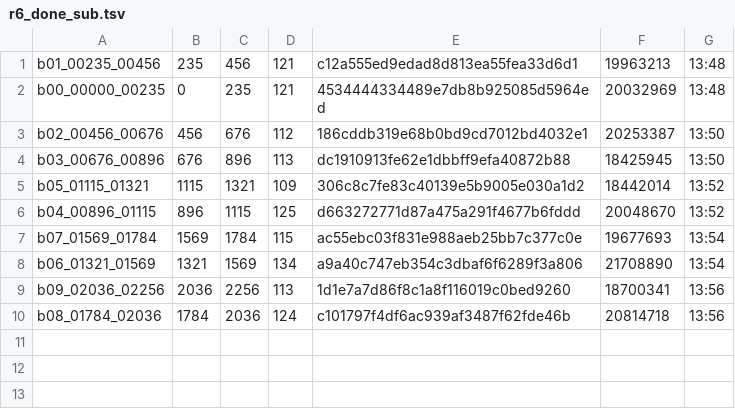
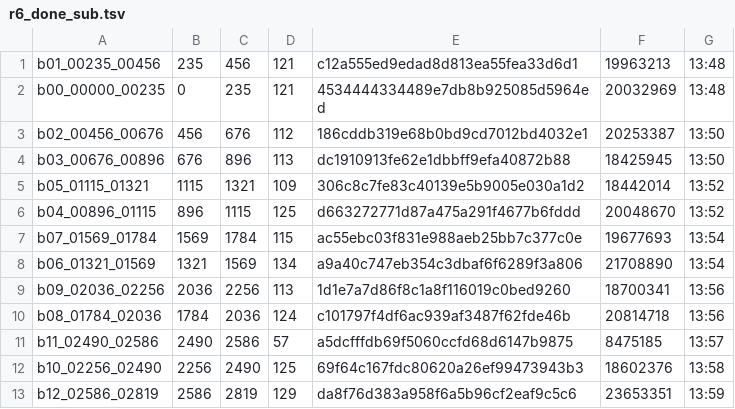
Before and after one commit to sannian66/-_MV_r6b_-, a TSV file: crew/round6/r6_done_sub.tsv, drawn as a sheet; the diff names each change by its address in the sheet, - before the commit and + after, or states it on an @@ line.

Commit message:
自动同步 11-10 22:00

```diff
--- a/crew/round6/r6_done_sub.tsv
+++ b/crew/round6/r6_done_sub.tsv
+row 11: b11_02490_02586 | 2490 | 2586 | 57 | a5dcfffdb69f5060ccfd68d6147b9875 | 8475185 | 13:57
+row 12: b10_02256_02490 | 2256 | 2490 | 125 | 69f64c167fdc80620a26ef99473943b3 | 18602376 | 13:58
+row 13: b12_02586_02819 | 2586 | 2819 | 129 | da8f76d383a958f6a5b96cf2eaf9c5c6 | 23653351 | 13:59
```
